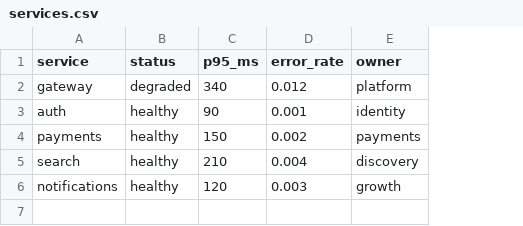
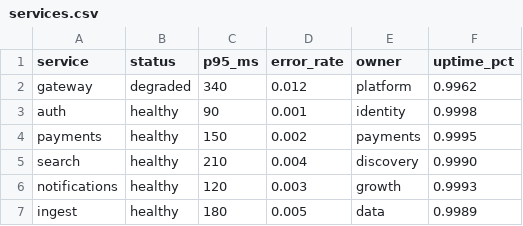
Before and after one commit to lukaisailovic/openislands, a CSV file: templates/operations/data/services.csv, drawn as a sheet; the diff names each change by its address in the sheet, - before the commit and + after, or states it on an @@ line.

Commit message:
feat: flesh out the operations template into a multi-page review
Upgrade templates/operations from a single flat page to the polished
breadth-prover: an Overview page (throughput/issues/p95/uptime KPIs,
throughput-vs-commitment line, error-budget gauge, sprint burndown) and a
tabbed Services page (status-signal service-health table, p95 bar, incidents
feed, runbook docs). Adds a services_health SQL transform deriving the status
signal, a log_incident action, weekly sample data, and an on-call runbook.

```diff
--- a/templates/operations/data/services.csv
+++ b/templates/operations/data/services.csv
+column F (uptime_pct), rows 2-6: 0.9962 | 0.9998 | 0.9995 | 0.9990 | 0.9993
+row 7: ingest | healthy | 180 | 0.005 | data | 0.9989
```
Also changed, not shown: 8 other files.
